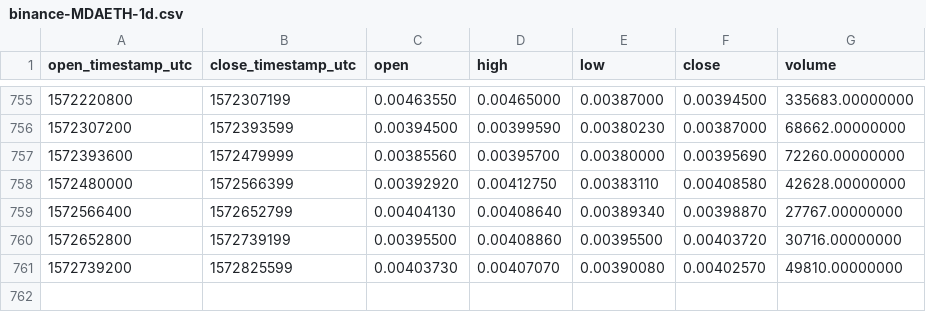
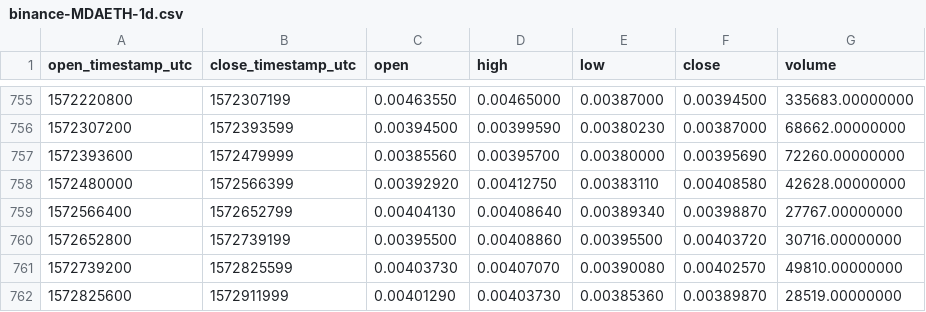
Before and after one commit to cryptobigbro/binance-MDAETH, a CSV file: binance-MDAETH-1d.csv, drawn as a sheet; only a part is shown, gaps mark what is left out; the diff names each change by its address in the sheet, - before the commit and + after, or states it on an @@ line.

Commit message:
Update OHLCV data.

```diff
--- a/binance-MDAETH-1d.csv
+++ b/binance-MDAETH-1d.csv
+row 762: 1572825600 | 1572911999 | 0.00401290 | 0.00403730 | 0.00385360 | 0.00389870 | 28519.00000000
```
Also changed, not shown: 1 other file.
